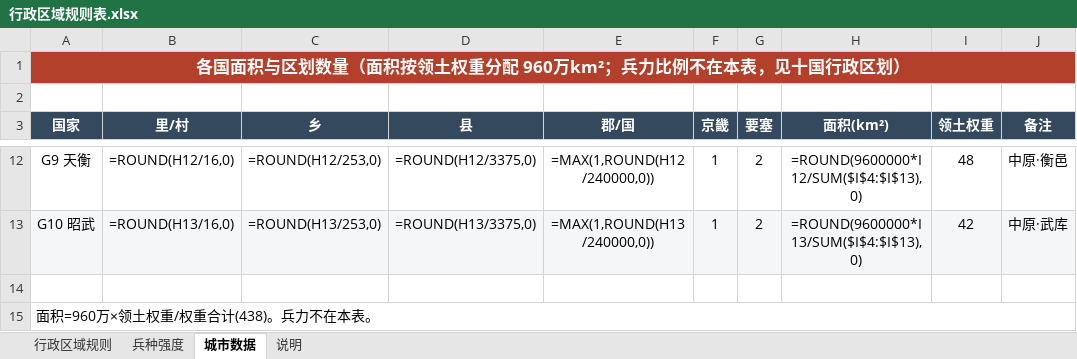
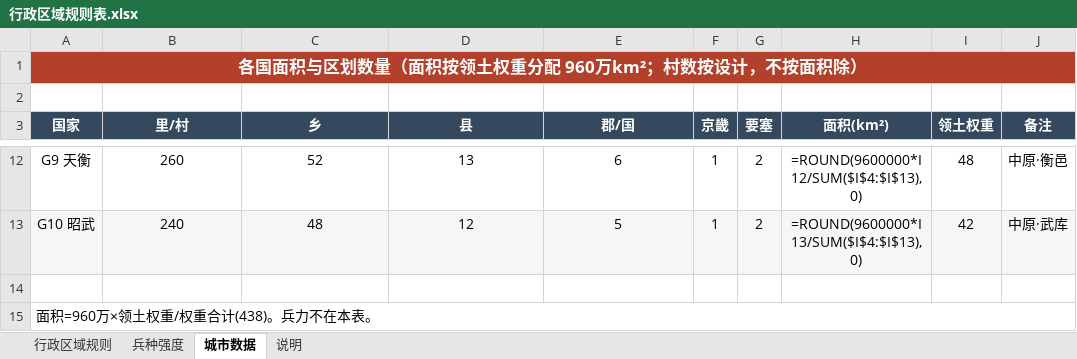
Before and after one commit to fjfj000/EverRealm, an Excel workbook: docs/country/行政区域/产出/行政区域规则表.xlsx, sheet 城市数据, drawn as a sheet; only a part is shown, gaps mark what is left out; values as stored, in another font and other column widths than the file's, no borders; formulas without a stored value are shown as written; the diff covers the shown part only; the diff names each change by its address in the sheet, - before the commit and + after, or states it on an @@ line.

```diff
--- a/docs/country/行政区域/产出/行政区域规则表.xlsx (sheet 城市数据)
+++ b/docs/country/行政区域/产出/行政区域规则表.xlsx (sheet 城市数据)
-A1 (国家): 各国面积与区划数量（面积按领土权重分配 960万km²；兵力比例不在本表，见十国行政区划）
+A1 (国家): 各国面积与区划数量（面积按领土权重分配 960万km²；村数按设计，不按面积除）
-B12 (里/村): =ROUND(H12/16,0)
+B12 (里/村): 260
-C12 (乡): =ROUND(H12/253,0)
+C12 (乡): 52
-D12 (县): =ROUND(H12/3375,0)
+D12 (县): 13
-E12 (郡/国): =MAX(1,ROUND(H12/240000,0))
+E12 (郡/国): 6
-B13 (里/村): =ROUND(H13/16,0)
+B13 (里/村): 240
-C13 (乡): =ROUND(H13/253,0)
+C13 (乡): 48
-D13 (县): =ROUND(H13/3375,0)
+D13 (县): 12
-E13 (郡/国): =MAX(1,ROUND(H13/240000,0))
+E13 (郡/国): 5
```
Also changed, not shown: 32 edited cells elsewhere in this sheet, sheet 行政区域规则, sheet 说明, docs/country/行政区域/产出/十国行政区划.xlsx, 8 other files.
